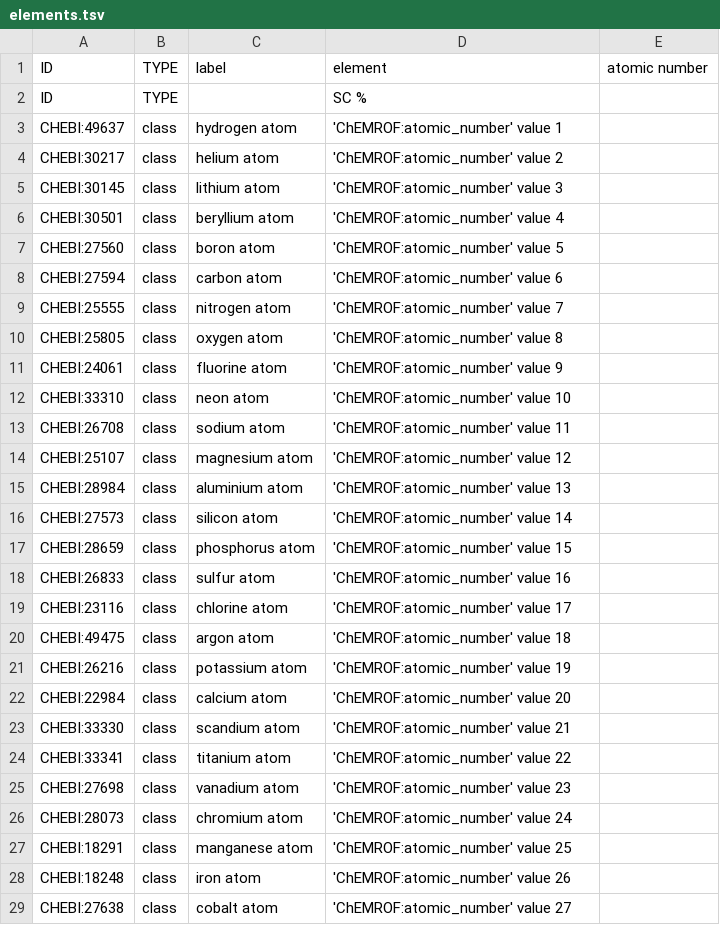
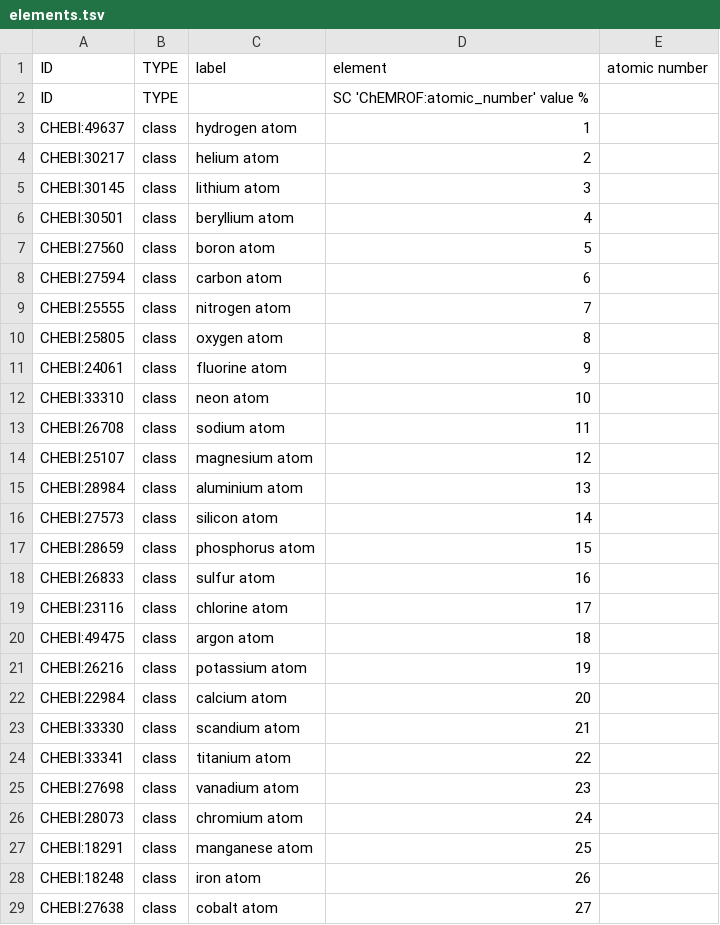
Before and after one commit to cthoyt/chebi-atomic-numbers-ontology, a TSV file: src/elements.tsv, drawn as a sheet; only a part is shown; the diff covers the shown part only.

Commit message:
Improve template reusability

```diff
--- a/src/elements.tsv
+++ b/src/elements.tsv
@@ -1,29 +1,29 @@
 ID	TYPE	label	element	atomic number
-ID	TYPE		SC %
-CHEBI:49637	class	hydrogen atom	'ChEMROF:atomic_number' value 1
-CHEBI:30217	class	helium atom	'ChEMROF:atomic_number' value 2
-CHEBI:30145	class	lithium atom	'ChEMROF:atomic_number' value 3
-CHEBI:30501	class	beryllium atom	'ChEMROF:atomic_number' value 4
-CHEBI:27560	class	boron atom	'ChEMROF:atomic_number' value 5
-CHEBI:27594	class	carbon atom	'ChEMROF:atomic_number' value 6
-CHEBI:25555	class	nitrogen atom	'ChEMROF:atomic_number' value 7
-CHEBI:25805	class	oxygen atom	'ChEMROF:atomic_number' value 8
-CHEBI:24061	class	fluorine atom	'ChEMROF:atomic_number' value 9
-CHEBI:33310	class	neon atom	'ChEMROF:atomic_number' value 10
-CHEBI:26708	class	sodium atom	'ChEMROF:atomic_number' value 11
-CHEBI:25107	class	magnesium atom	'ChEMROF:atomic_number' value 12
-CHEBI:28984	class	aluminium atom	'ChEMROF:atomic_number' value 13
-CHEBI:27573	class	silicon atom	'ChEMROF:atomic_number' value 14
-CHEBI:28659	class	phosphorus atom	'ChEMROF:atomic_number' value 15
-CHEBI:26833	class	sulfur atom	'ChEMROF:atomic_number' value 16
-CHEBI:23116	class	chlorine atom	'ChEMROF:atomic_number' value 17
-CHEBI:49475	class	argon atom	'ChEMROF:atomic_number' value 18
-CHEBI:26216	class	potassium atom	'ChEMROF:atomic_number' value 19
-CHEBI:22984	class	calcium atom	'ChEMROF:atomic_number' value 20
-CHEBI:33330	class	scandium atom	'ChEMROF:atomic_number' value 21
-CHEBI:33341	class	titanium atom	'ChEMROF:atomic_number' value 22
-CHEBI:27698	class	vanadium atom	'ChEMROF:atomic_number' value 23
-CHEBI:28073	class	chromium atom	'ChEMROF:atomic_number' value 24
-CHEBI:18291	class	manganese atom	'ChEMROF:atomic_number' value 25
-CHEBI:18248	class	iron atom	'ChEMROF:atomic_number' value 26
-CHEBI:27638	class	cobalt atom	'ChEMROF:atomic_number' value 27
+ID	TYPE		SC 'ChEMROF:atomic_number' value %
+CHEBI:49637	class	hydrogen atom	1
+CHEBI:30217	class	helium atom	2
+CHEBI:30145	class	lithium atom	3
+CHEBI:30501	class	beryllium atom	4
+CHEBI:27560	class	boron atom	5
+CHEBI:27594	class	carbon atom	6
+CHEBI:25555	class	nitrogen atom	7
+CHEBI:25805	class	oxygen atom	8
+CHEBI:24061	class	fluorine atom	9
+CHEBI:33310	class	neon atom	10
+CHEBI:26708	class	sodium atom	11
+CHEBI:25107	class	magnesium atom	12
+CHEBI:28984	class	aluminium atom	13
+CHEBI:27573	class	silicon atom	14
+CHEBI:28659	class	phosphorus atom	15
+CHEBI:26833	class	sulfur atom	16
+CHEBI:23116	class	chlorine atom	17
+CHEBI:49475	class	argon atom	18
+CHEBI:26216	class	potassium atom	19
+CHEBI:22984	class	calcium atom	20
+CHEBI:33330	class	scandium atom	21
+CHEBI:33341	class	titanium atom	22
+CHEBI:27698	class	vanadium atom	23
+CHEBI:28073	class	chromium atom	24
+CHEBI:18291	class	manganese atom	25
+CHEBI:18248	class	iron atom	26
+CHEBI:27638	class	cobalt atom	27
```
Also changed, not shown: 91 edited cells elsewhere in this file.
